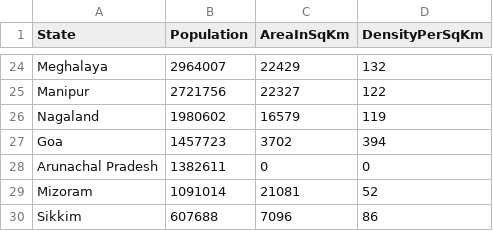
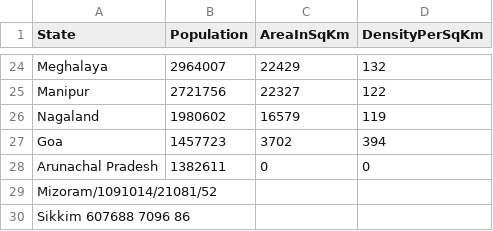
Before and after one commit to shivanjalisangale30/IndianStateCensusProblem, a CSV file: StateCensusData.csv, drawn as a sheet; only a part is shown, gaps mark what is left out; removed rows and columns are numbered as before the commit, all else as after; the diff names each change by its address in the sheet, - before the commit and + after, or states it on an @@ line.

Commit message:
ADD : When census file correct but delimeter is incorrect

```diff
--- a/StateCensusData.csv
+++ b/StateCensusData.csv
-row 29: Mizoram | 1091014 | 21081 | 52
-row 30: Sikkim | 607688 | 7096 | 86
+row 29: Mizoram/1091014/21081/52
+row 30: Sikkim 607688 7096 86
```
Also changed, not shown: 9 other files.
